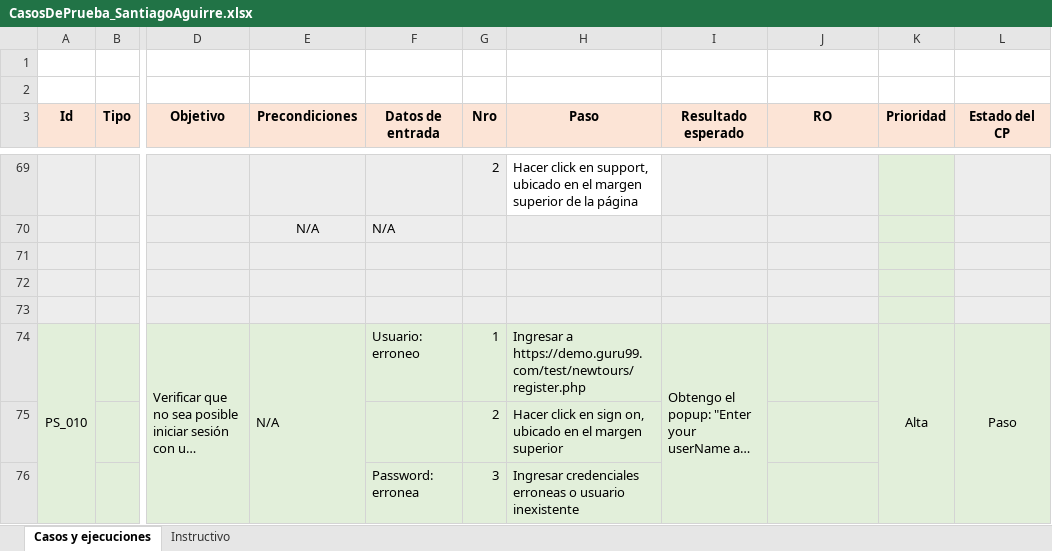
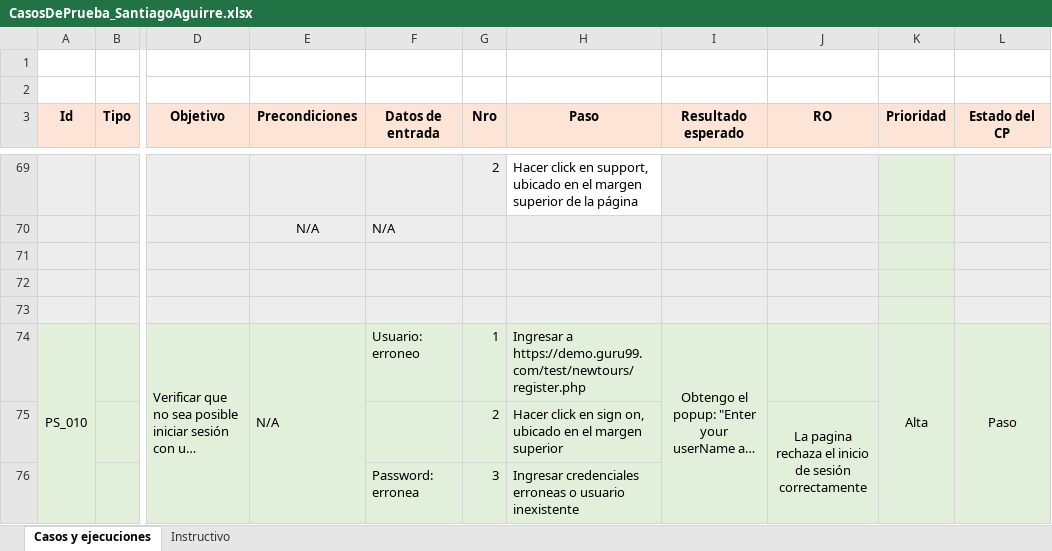
Before and after one commit to santiagoaguirr/CODERHOUSE, an Excel workbook: Desafio2_Casos de prueba/CasosDePrueba_SantiagoAguirre.xlsx, sheet Casos y ejecuciones, drawn as a sheet; only a part is shown, gaps mark what is left out; long unchanged cells end in …; values as stored, in another font and other column widths than the file's, no borders; the diff covers the shown part only; the diff names each change by its address in the sheet, - before the commit and + after, or states it on an @@ line.

```diff
--- a/Desafio2_Casos de prueba/CasosDePrueba_SantiagoAguirre.xlsx (sheet Casos y ejecuciones)
+++ b/Desafio2_Casos de prueba/CasosDePrueba_SantiagoAguirre.xlsx (sheet Casos y ejecuciones)
-I74 alignment: left
+I74 alignment: center
-J75 (RO): (empty)
+J75 (RO): La pagina rechaza el inicio de sesión correctamente
+J75:J79 merged
```
Also changed, not shown: 12 edited cells, cell formats and merged cells elsewhere in this sheet, 4 other files.
